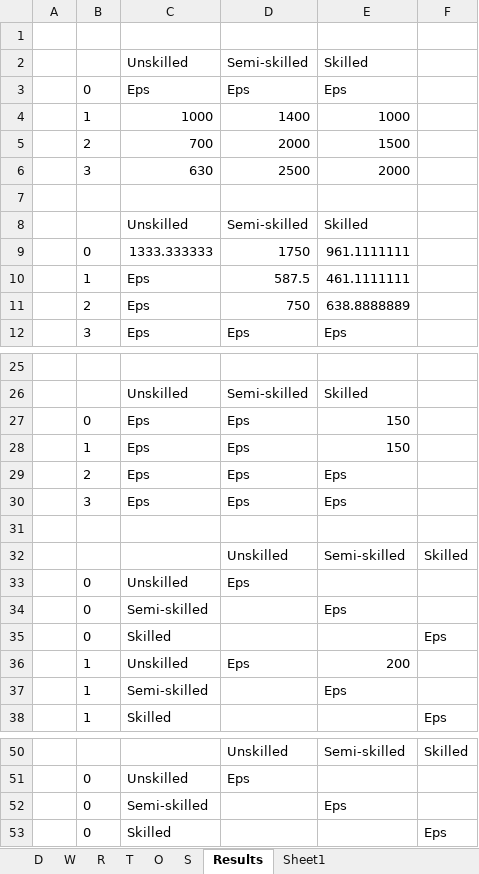
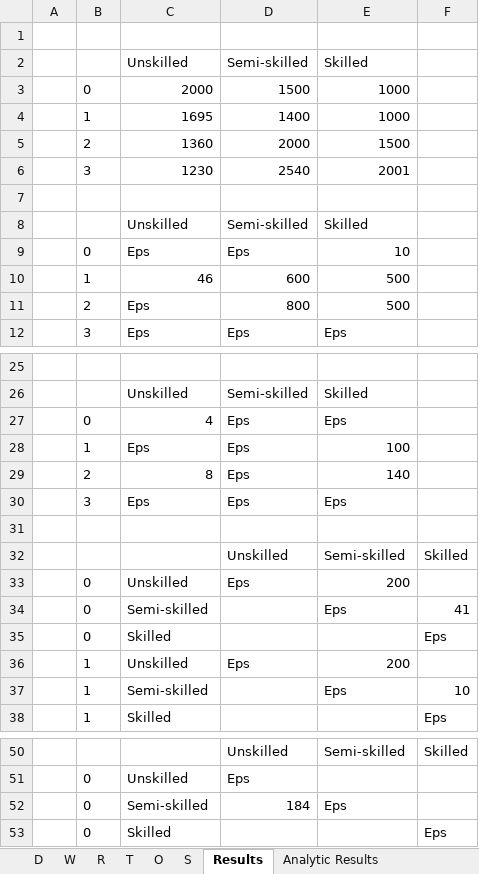
Before and after one commit to mozshen/OperationsResearch2-Project, an Excel workbook: Phase2-answer/Pahse2_Data_OR2.xlsx, sheet Results, drawn as a sheet; only a part is shown, gaps mark what is left out; values as stored, in another font and other column widths than the file's, no borders; removed rows and columns are numbered as before the commit, all else as after; the diff names each change by its address in the sheet, - before the commit and + after, or states it on an @@ line.

```diff
--- a/Phase2-answer/Pahse2_Data_OR2.xlsx (sheet Results)
+++ b/Phase2-answer/Pahse2_Data_OR2.xlsx (sheet Results)
-sheet tab: Sheet1
+sheet tab: Analytic Results
-row 3:  | 0 | Eps | Eps | Eps
+row 3:  | 0 | 2000 | 1500 | 1000
-C4: 1000
+C4: 1695
-C5: 700
+C5: 1360
-row 6:  | 3 | 630 | 2500 | 2000
+row 6:  | 3 | 1230 | 2540 | 2001
-row 9:  | 0 | 1333.333333 | 1750 | 961.1111111
-row 10:  | 1 | Eps | 587.5 | 461.1111111
-row 11:  | 2 | Eps | 750 | 638.8888889
+row 9:  | 0 | Eps | Eps | 10
+row 10:  | 1 | 46 | 600 | 500
+row 11:  | 2 | Eps | 800 | 500
-C27: Eps
+C27: 4
-E27: 150
+E27: Eps
-E28: 150
+E28: 100
-C29: Eps
+C29: 8
-E29: Eps
+E29: 140
-E33: (empty)
+E33: 200
-F34: (empty)
+F34: 41
-F37: (empty)
+F37: 10
-D52: (empty)
+D52: 184
```
Also changed, not shown: sheet Analytic Results, formulas that keep their value, 22 other files.
